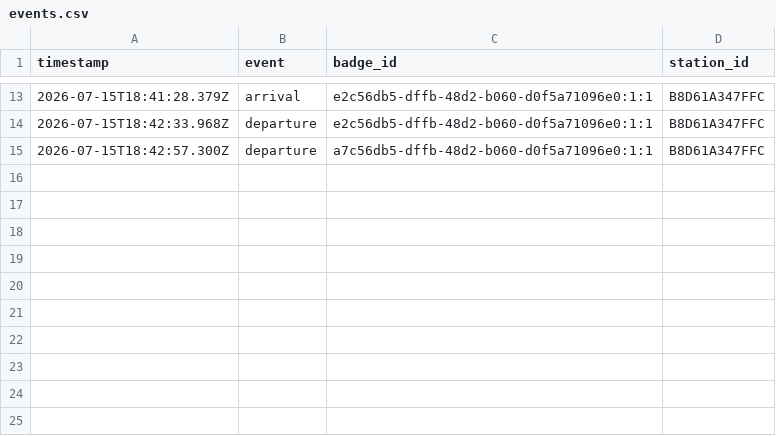
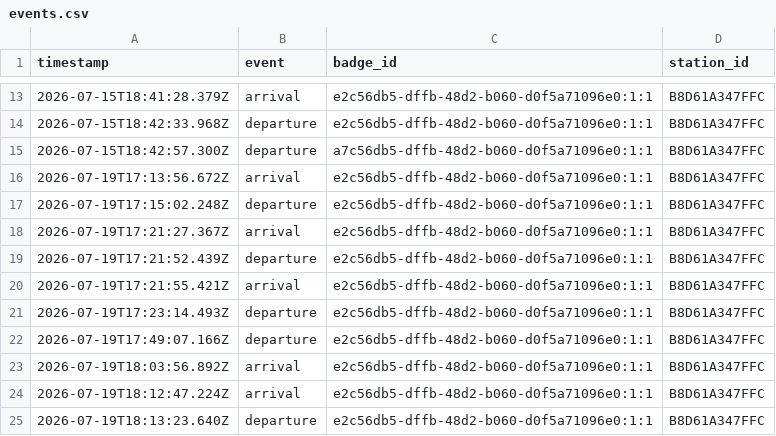
Before and after one commit to samsim97/s6-app5-esp32, a CSV file: archive/events.csv, drawn as a sheet; only a part is shown, gaps mark what is left out; the diff names each change by its address in the sheet, - before the commit and + after, or states it on an @@ line.

```diff
--- a/archive/events.csv
+++ b/archive/events.csv
+row 16: 2026-07-19T17:13:56.672Z | arrival | e2c56db5-dffb-48d2-b060-d0f5a71096e0:1:1 | B8D61A347FFC
+row 17: 2026-07-19T17:15:02.248Z | departure | e2c56db5-dffb-48d2-b060-d0f5a71096e0:1:1 | B8D61A347FFC
+row 18: 2026-07-19T17:21:27.367Z | arrival | e2c56db5-dffb-48d2-b060-d0f5a71096e0:1:1 | B8D61A347FFC
+row 19: 2026-07-19T17:21:52.439Z | departure | e2c56db5-dffb-48d2-b060-d0f5a71096e0:1:1 | B8D61A347FFC
+row 20: 2026-07-19T17:21:55.421Z | arrival | e2c56db5-dffb-48d2-b060-d0f5a71096e0:1:1 | B8D61A347FFC
+row 21: 2026-07-19T17:23:14.493Z | departure | e2c56db5-dffb-48d2-b060-d0f5a71096e0:1:1 | B8D61A347FFC
+row 22: 2026-07-19T17:49:07.166Z | departure | e2c56db5-dffb-48d2-b060-d0f5a71096e0:1:1 | B8D61A347FFC
+row 23: 2026-07-19T18:03:56.892Z | arrival | e2c56db5-dffb-48d2-b060-d0f5a71096e0:1:1 | B8D61A347FFC
+row 24: 2026-07-19T18:12:47.224Z | arrival | e2c56db5-dffb-48d2-b060-d0f5a71096e0:1:1 | B8D61A347FFC
+row 25: 2026-07-19T18:13:23.640Z | departure | e2c56db5-dffb-48d2-b060-d0f5a71096e0:1:1 | B8D61A347FFC
```
Also changed, not shown: 25 other files.
